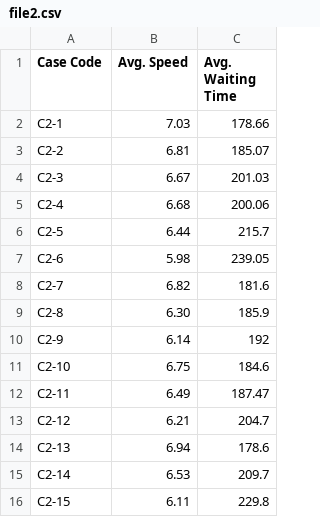
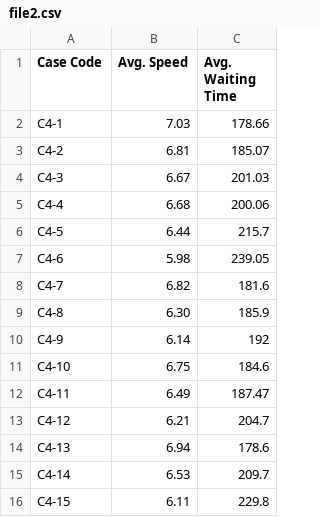
Before and after one commit to Osama00112/DhakaSim_RData, a CSV file: Bar Diagrams/file2.csv, drawn as a sheet.

```diff
--- a/Bar Diagrams/file2.csv
+++ b/Bar Diagrams/file2.csv
@@ -1,16 +1,16 @@
 Case Code,Avg. Speed,Avg. Waiting Time
-C2-1,7.03,178.66
-C2-2,6.81,185.07
-C2-3,6.67,201.03
-C2-4,6.68,200.06
-C2-5,6.44,215.7
-C2-6,5.98,239.05
-C2-7,6.82,181.6
-C2-8,6.30,185.9
-C2-9,6.14,192
-C2-10,6.75,184.6
-C2-11,6.49,187.47
-C2-12,6.21,204.7
-C2-13,6.94,178.6
-C2-14,6.53,209.7
-C2-15,6.11,229.8
+C4-1,7.03,178.66
+C4-2,6.81,185.07
+C4-3,6.67,201.03
+C4-4,6.68,200.06
+C4-5,6.44,215.7
+C4-6,5.98,239.05
+C4-7,6.82,181.6
+C4-8,6.30,185.9
+C4-9,6.14,192
+C4-10,6.75,184.6
+C4-11,6.49,187.47
+C4-12,6.21,204.7
+C4-13,6.94,178.6
+C4-14,6.53,209.7
+C4-15,6.11,229.8
```
Also changed, not shown: Bar Diagrams/file.csv, Bar Diagrams/file3.csv, 19 other files.
